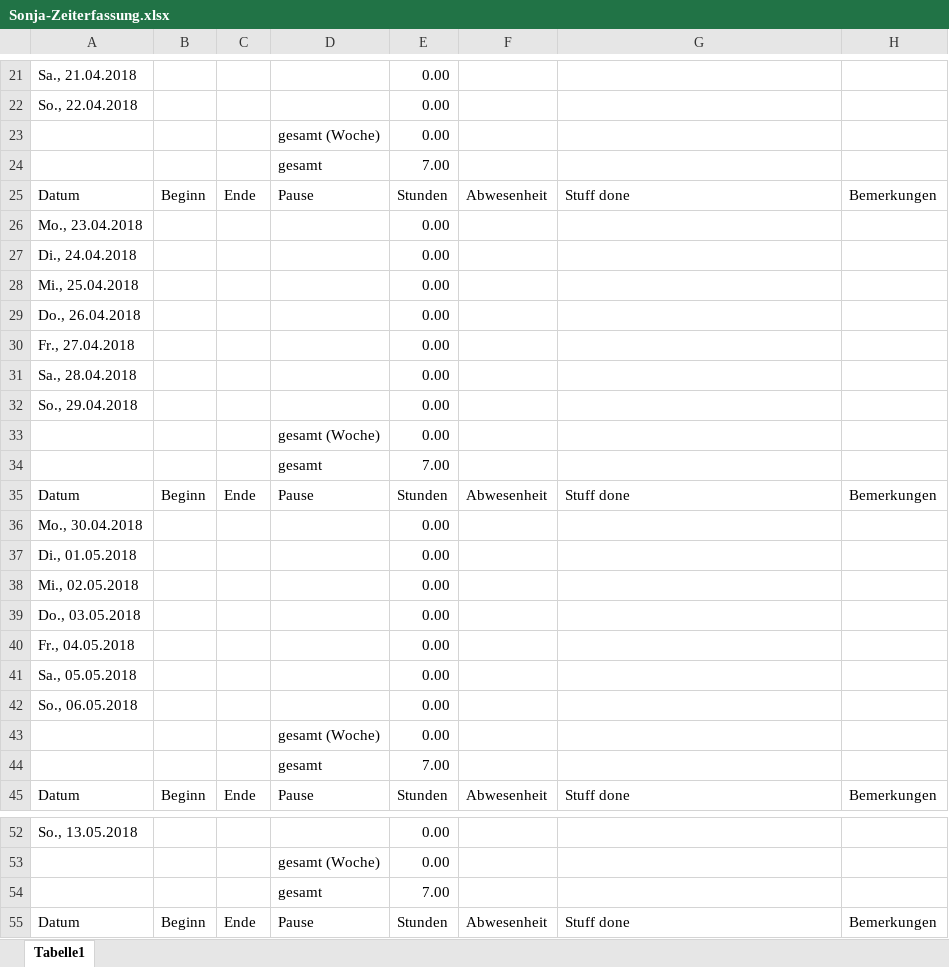
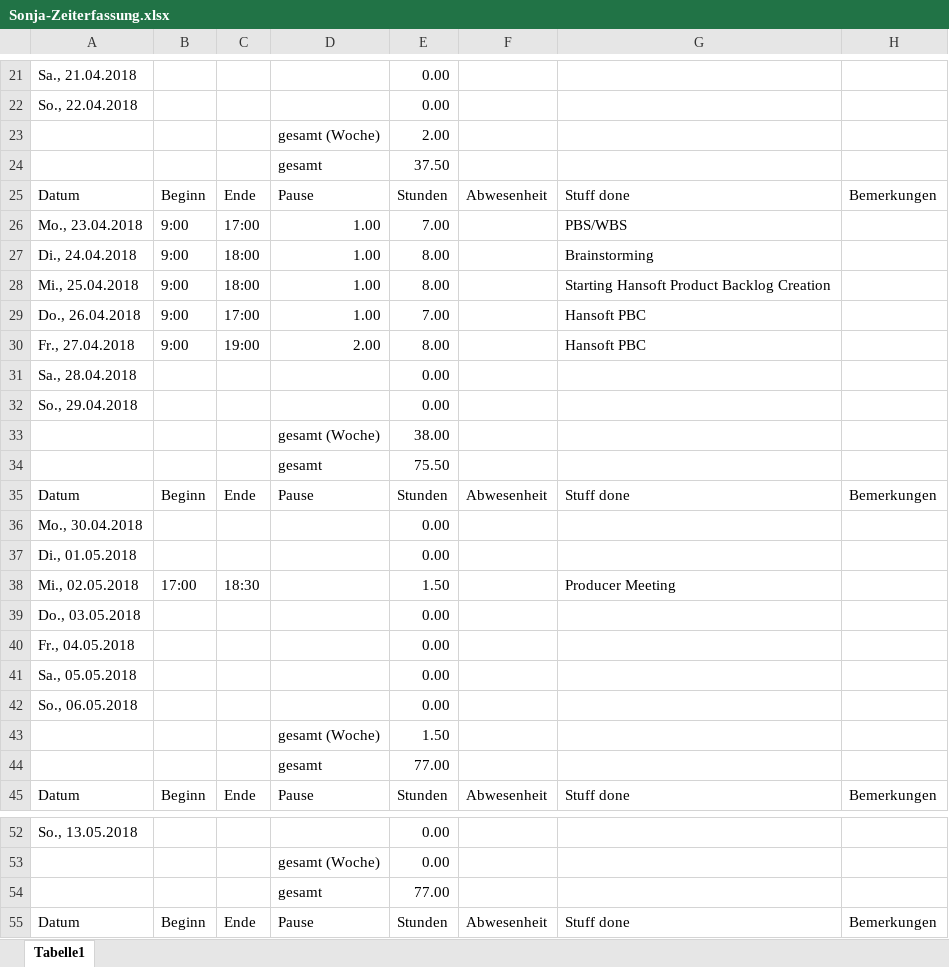
Before and after one commit to ArtjomProGrammer/Voodoo, an Excel workbook: _WIP/Sonja/Sonja-Zeiterfassung.xlsx, sheet Tabelle1, drawn as a sheet; only a part is shown, gaps mark what is left out; values as stored, in another font and other column widths than the file's, no cell formats; removed rows and columns are numbered as before the commit, all else as after; the diff covers the shown part only; the diff names each change by its address in the sheet, - before the commit and + after, or states it on an @@ line.

Commit message:
Zeeiterfassung Update

```diff
--- a/_WIP/Sonja/Sonja-Zeiterfassung.xlsx (sheet Tabelle1)
+++ b/_WIP/Sonja/Sonja-Zeiterfassung.xlsx (sheet Tabelle1)
-E23: 0.00
+E23: 2.00
-E24: 7.00
+E24: 37.50
-row 26: Mo., 23.04.2018 |  |  |  | 0.00
-row 27: Di., 24.04.2018 |  |  |  | 0.00
-row 28: Mi., 25.04.2018 |  |  |  | 0.00
-row 29: Do., 26.04.2018 |  |  |  | 0.00
-row 30: Fr., 27.04.2018 |  |  |  | 0.00
+row 26: Mo., 23.04.2018 | 9:00 | 17:00 | 1.00 | 7.00 |  | PBS/WBS
+row 27: Di., 24.04.2018 | 9:00 | 18:00 | 1.00 | 8.00 |  | Brainstorming
+row 28: Mi., 25.04.2018 | 9:00 | 18:00 | 1.00 | 8.00 |  | Starting Hansoft Product Backlog Creation
+row 29: Do., 26.04.2018 | 9:00 | 17:00 | 1.00 | 7.00 |  | Hansoft PBC
+row 30: Fr., 27.04.2018 | 9:00 | 19:00 | 2.00 | 8.00 |  | Hansoft PBC
-E33: 0.00
+E33: 38.00
-E34: 7.00
+E34: 75.50
-row 38: Mi., 02.05.2018 |  |  |  | 0.00
+row 38: Mi., 02.05.2018 | 17:00 | 18:30 |  | 1.50 |  | Producer Meeting
-E43: 0.00
+E43: 1.50
-E44: 7.00
+E44: 77.00
-E54: 7.00
+E54: 77.00
```
Also changed, not shown: 5 added rows, 5 removed rows and 19 edited cells elsewhere in this sheet, cell formats.
